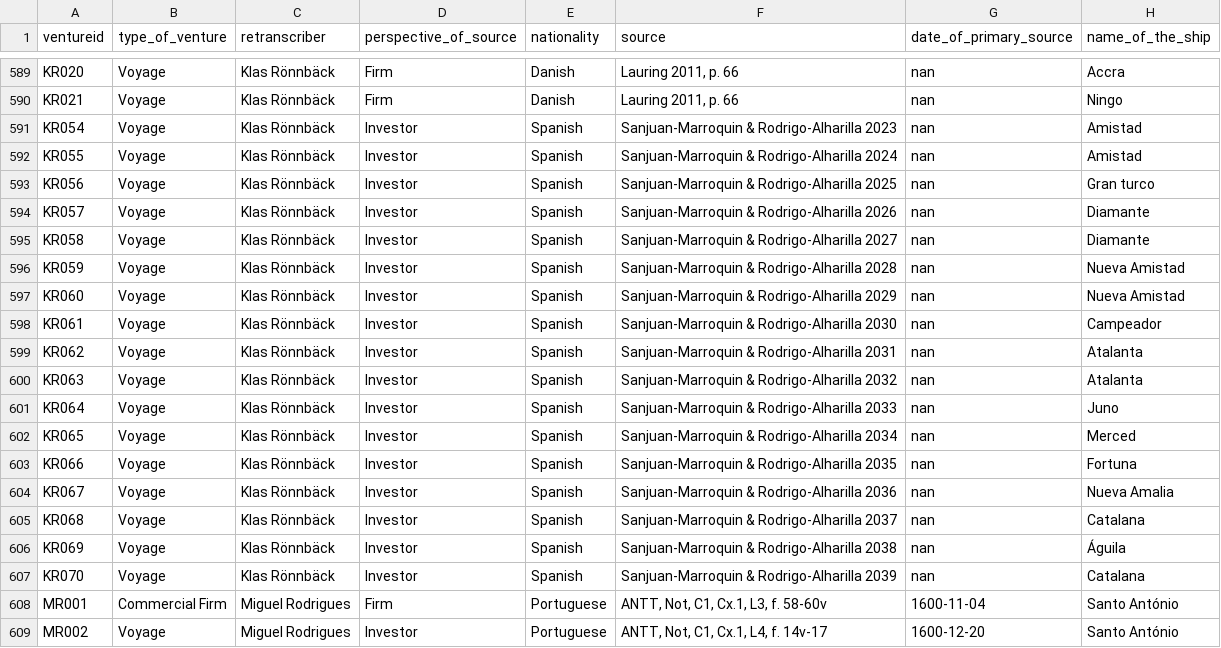
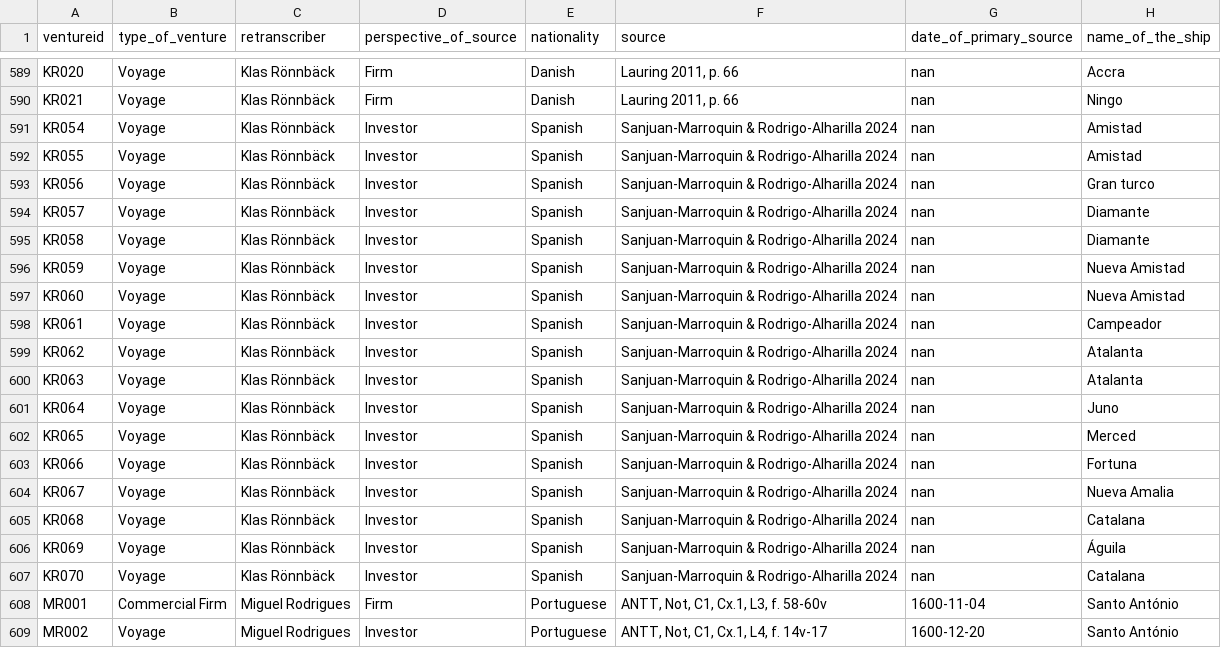
Before and after one commit to gdaudin/Replication_Benefitting_from_Brutality, a CSV file: data/ventures.csv, drawn as a sheet; only a part is shown, gaps mark what is left out; the diff names each change by its address in the sheet, - before the commit and + after, or states it on an @@ line.

Commit message:
Update ventures.csv
Correction of reference to Spanish ventures.

```diff
--- a/data/ventures.csv
+++ b/data/ventures.csv
-F591 (source): Sanjuan-Marroquin & Rodrigo-Alharilla 2023
+F591 (source): Sanjuan-Marroquin & Rodrigo-Alharilla 2024
-F593 (source): Sanjuan-Marroquin & Rodrigo-Alharilla 2025
+F593 (source): Sanjuan-Marroquin & Rodrigo-Alharilla 2024
-F594 (source): Sanjuan-Marroquin & Rodrigo-Alharilla 2026
+F594 (source): Sanjuan-Marroquin & Rodrigo-Alharilla 2024
-F595 (source): Sanjuan-Marroquin & Rodrigo-Alharilla 2027
+F595 (source): Sanjuan-Marroquin & Rodrigo-Alharilla 2024
-F596 (source): Sanjuan-Marroquin & Rodrigo-Alharilla 2028
+F596 (source): Sanjuan-Marroquin & Rodrigo-Alharilla 2024
-F597 (source): Sanjuan-Marroquin & Rodrigo-Alharilla 2029
+F597 (source): Sanjuan-Marroquin & Rodrigo-Alharilla 2024
-F598 (source): Sanjuan-Marroquin & Rodrigo-Alharilla 2030
+F598 (source): Sanjuan-Marroquin & Rodrigo-Alharilla 2024
-F599 (source): Sanjuan-Marroquin & Rodrigo-Alharilla 2031
+F599 (source): Sanjuan-Marroquin & Rodrigo-Alharilla 2024
-F600 (source): Sanjuan-Marroquin & Rodrigo-Alharilla 2032
+F600 (source): Sanjuan-Marroquin & Rodrigo-Alharilla 2024
-F601 (source): Sanjuan-Marroquin & Rodrigo-Alharilla 2033
+F601 (source): Sanjuan-Marroquin & Rodrigo-Alharilla 2024
-F602 (source): Sanjuan-Marroquin & Rodrigo-Alharilla 2034
+F602 (source): Sanjuan-Marroquin & Rodrigo-Alharilla 2024
-F603 (source): Sanjuan-Marroquin & Rodrigo-Alharilla 2035
+F603 (source): Sanjuan-Marroquin & Rodrigo-Alharilla 2024
-F604 (source): Sanjuan-Marroquin & Rodrigo-Alharilla 2036
+F604 (source): Sanjuan-Marroquin & Rodrigo-Alharilla 2024
-F605 (source): Sanjuan-Marroquin & Rodrigo-Alharilla 2037
+F605 (source): Sanjuan-Marroquin & Rodrigo-Alharilla 2024
-F606 (source): Sanjuan-Marroquin & Rodrigo-Alharilla 2038
+F606 (source): Sanjuan-Marroquin & Rodrigo-Alharilla 2024
-F607 (source): Sanjuan-Marroquin & Rodrigo-Alharilla 2039
+F607 (source): Sanjuan-Marroquin & Rodrigo-Alharilla 2024
```
